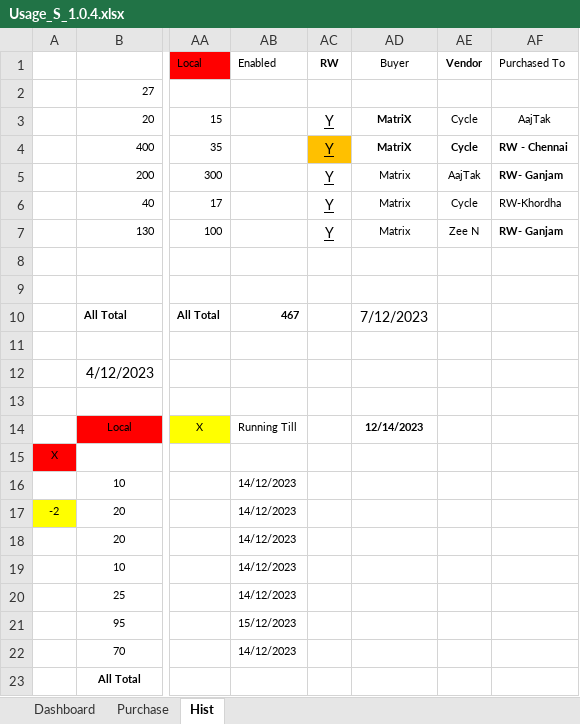
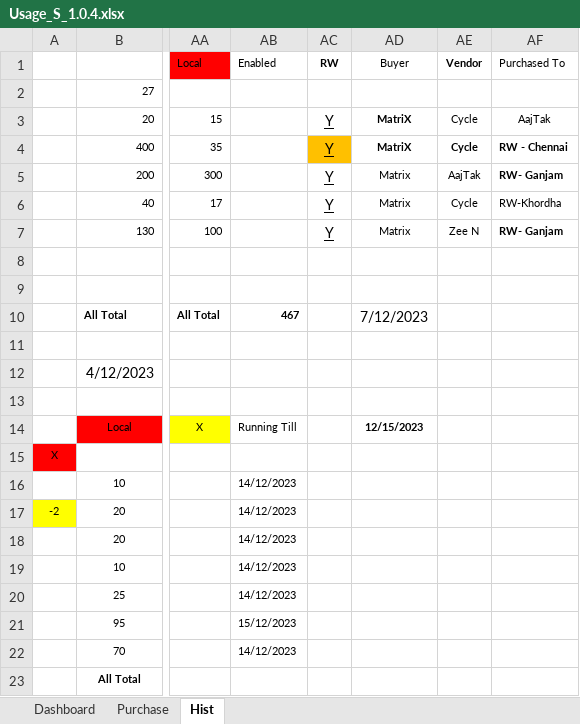
Before and after one commit to sawanCoder11/System_Work_RW, an Excel workbook: Usage_S_1.0.4.xlsx, sheet Hist, drawn as a sheet; only a part is shown, gaps mark what is left out; values as stored, in another font and other column widths than the file's, no borders; the diff names each change by its address in the sheet, - before the commit and + after, or states it on an @@ line.

```diff
--- a/Usage_S_1.0.4.xlsx (sheet Hist)
+++ b/Usage_S_1.0.4.xlsx (sheet Hist)
-AD14: 12/14/2023
+AD14: 12/15/2023
```
Also changed, not shown: sheet Dashboard, sheet Purchase.
